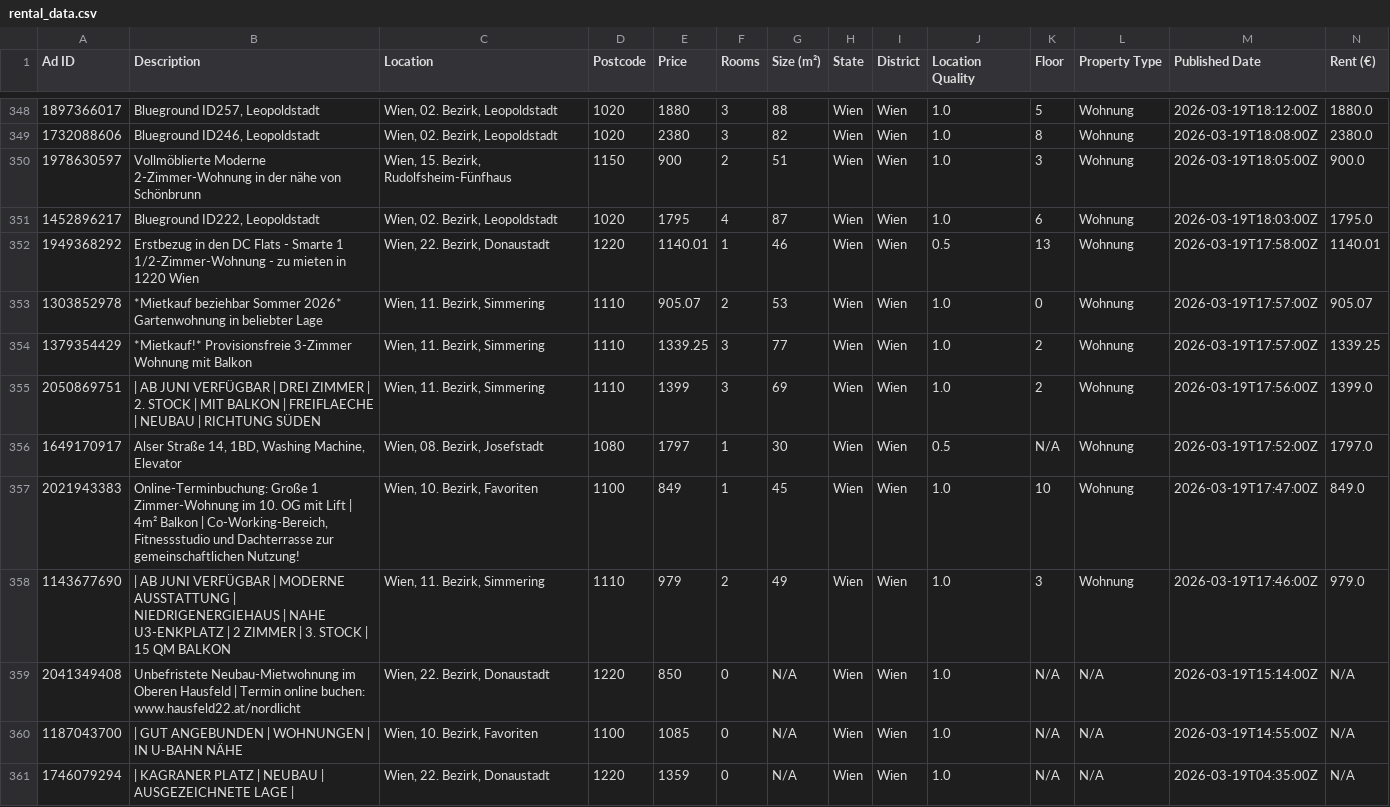
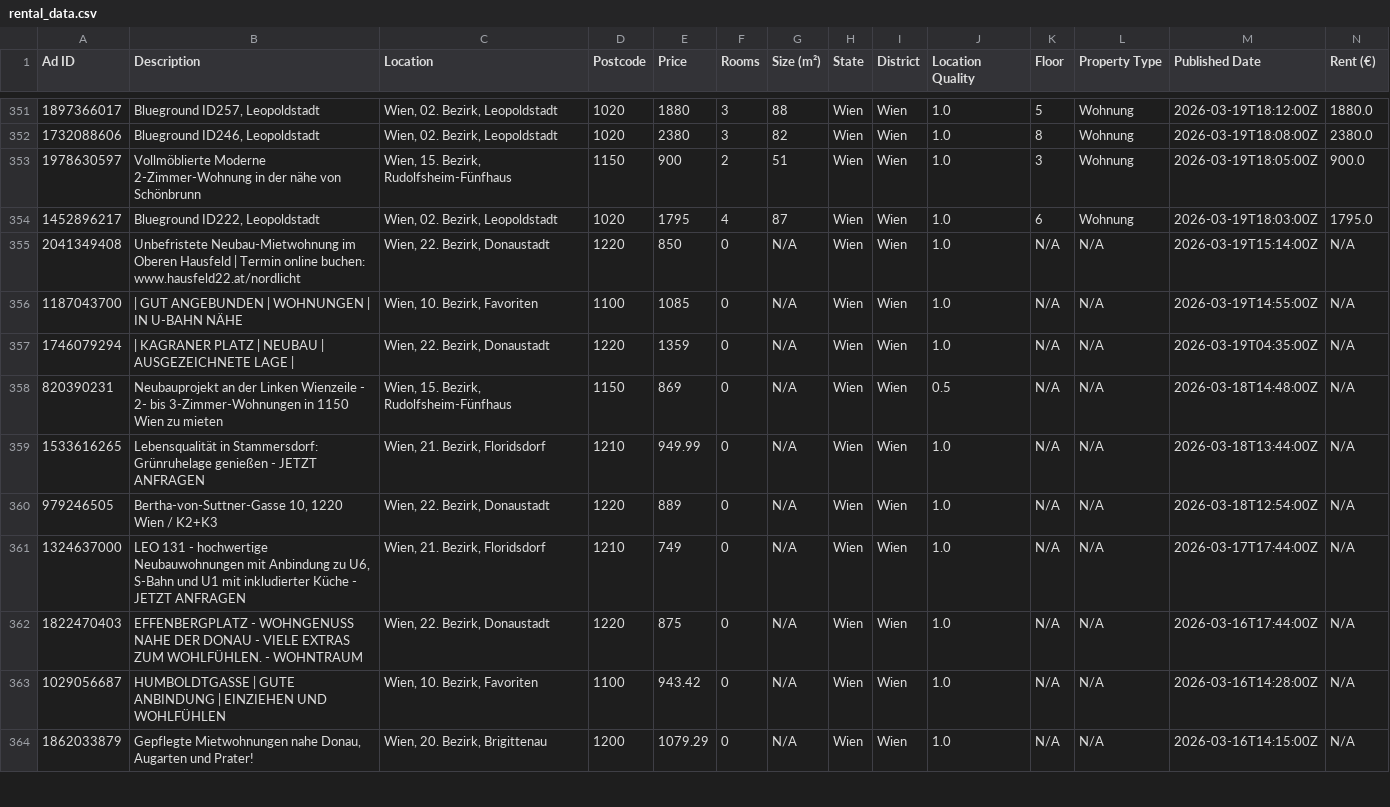
Before and after one commit to AthomsG/renting-in-vienna, a CSV file: listings/rental_data.csv, drawn as a sheet; only a part is shown, gaps mark what is left out; the shorter side is filled out with more unchanged rows; removed rows and columns are numbered as before the commit, all else as after; rows hold the shown columns only; the diff covers the shown part only; the diff names each change by its address in the sheet, - before the commit and + after, or states it on an @@ line.

```diff
--- a/listings/rental_data.csv
+++ b/listings/rental_data.csv
-row 352: 1949368292 | Erstbezug in den DC Flats - Smarte 1 1/2-Zimmer-Wohnung - zu mieten in 1220 Wien | Wien, 22. Bezirk, Donaustadt | 1220 | 1140.01 | 1 | 46 | Wien | Wien | 0.5 | 13 | Wohnung | 2026-03-19T17:58:00Z | 1140.01
-row 353: 1303852978 | *Mietkauf beziehbar Sommer 2026* Gartenwohnung in beliebter Lage | Wien, 11. Bezirk, Simmering | 1110 | 905.07 | 2 | 53 | Wien | Wien | 1.0 | 0 | Wohnung | 2026-03-19T17:57:00Z | 905.07
-row 354: 1379354429 | *Mietkauf!* Provisionsfreie 3-Zimmer Wohnung mit Balkon | Wien, 11. Bezirk, Simmering | 1110 | 1339.25 | 3 | 77 | Wien | Wien | 1.0 | 2 | Wohnung | 2026-03-19T17:57:00Z | 1339.25
-row 355: 2050869751 | | AB JUNI VERFÜGBAR | DREI ZIMMER | 2. STOCK | MIT BALKON | FREIFLAECHE | NEUBAU | RICHTUNG SÜDEN | Wien, 11. Bezirk, Simmering | 1110 | 1399 | 3 | 69 | Wien | Wien | 1.0 | 2 | Wohnung | 2026-03-19T17:56:00Z | 1399.0
-row 356: 1649170917 | Alser Straße 14, 1BD, Washing Machine, Elevator | Wien, 08. Bezirk, Josefstadt | 1080 | 1797 | 1 | 30 | Wien | Wien | 0.5 | N/A | Wohnung | 2026-03-19T17:52:00Z | 1797.0
-row 357: 2021943383 | Online-Terminbuchung: Große 1 Zimmer-Wohnung im 10. OG mit Lift | 4m² Balkon | Co-Working-Bereich, Fitnessstudio und Dachterrasse zur gemeinschaftlichen Nutzung! | Wien, 10. Bezirk, Favoriten | 1100 | 849 | 1 | 45 | Wien | Wien | 1.0 | 10 | Wohnung | 2026-03-19T17:47:00Z | 849.0
-row 358: 1143677690 | | AB JUNI VERFÜGBAR | MODERNE AUSSTATTUNG | NIEDRIGENERGIEHAUS | NAHE U3-ENKPLATZ | 2 ZIMMER | 3. STOCK | 15 QM BALKON | Wien, 11. Bezirk, Simmering | 1110 | 979 | 2 | 49 | Wien | Wien | 1.0 | 3 | Wohnung | 2026-03-19T17:46:00Z | 979.0
```
Also changed, not shown: 3 added rows, 2 removed rows, 5 moved rows and 8 edited cells elsewhere in this file.
